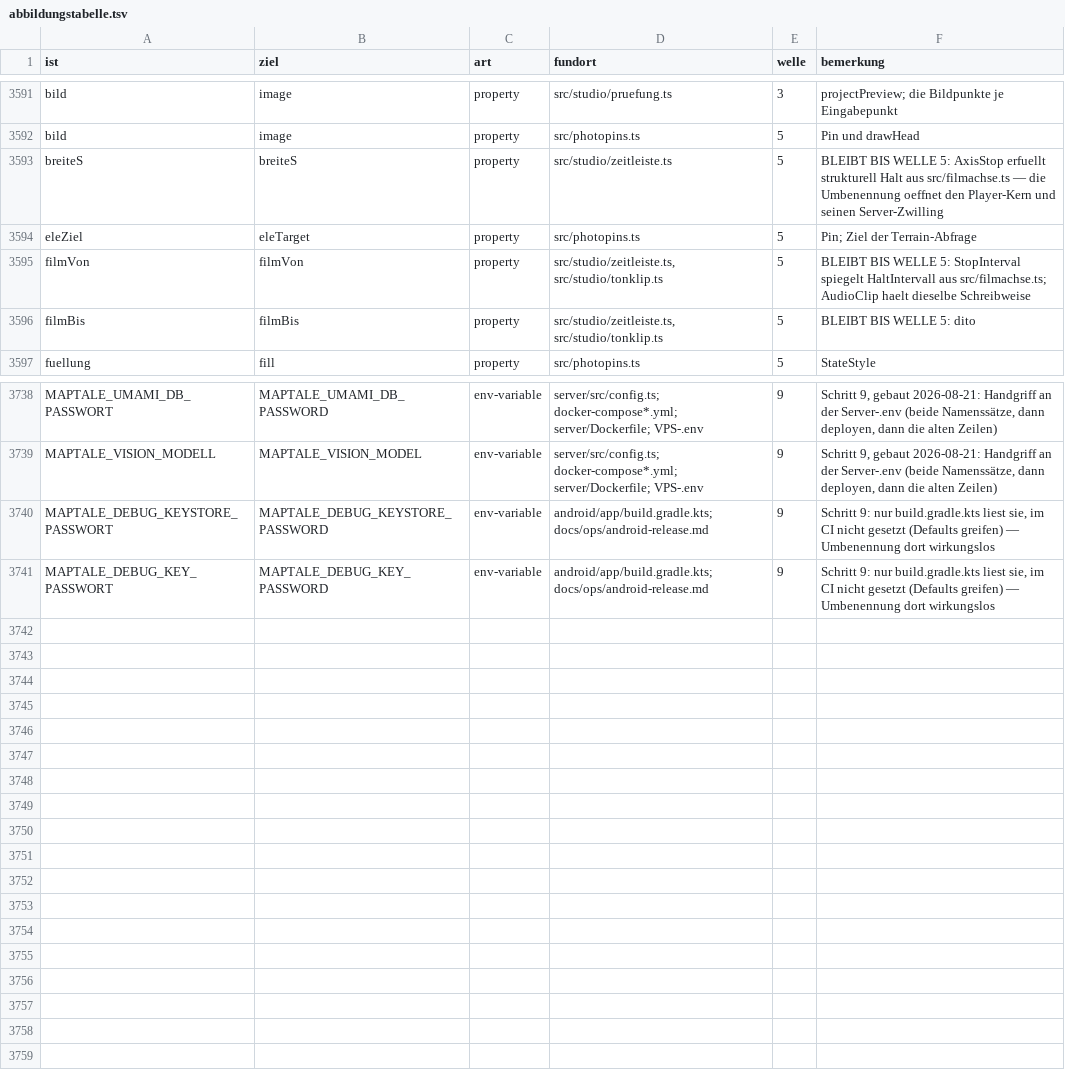
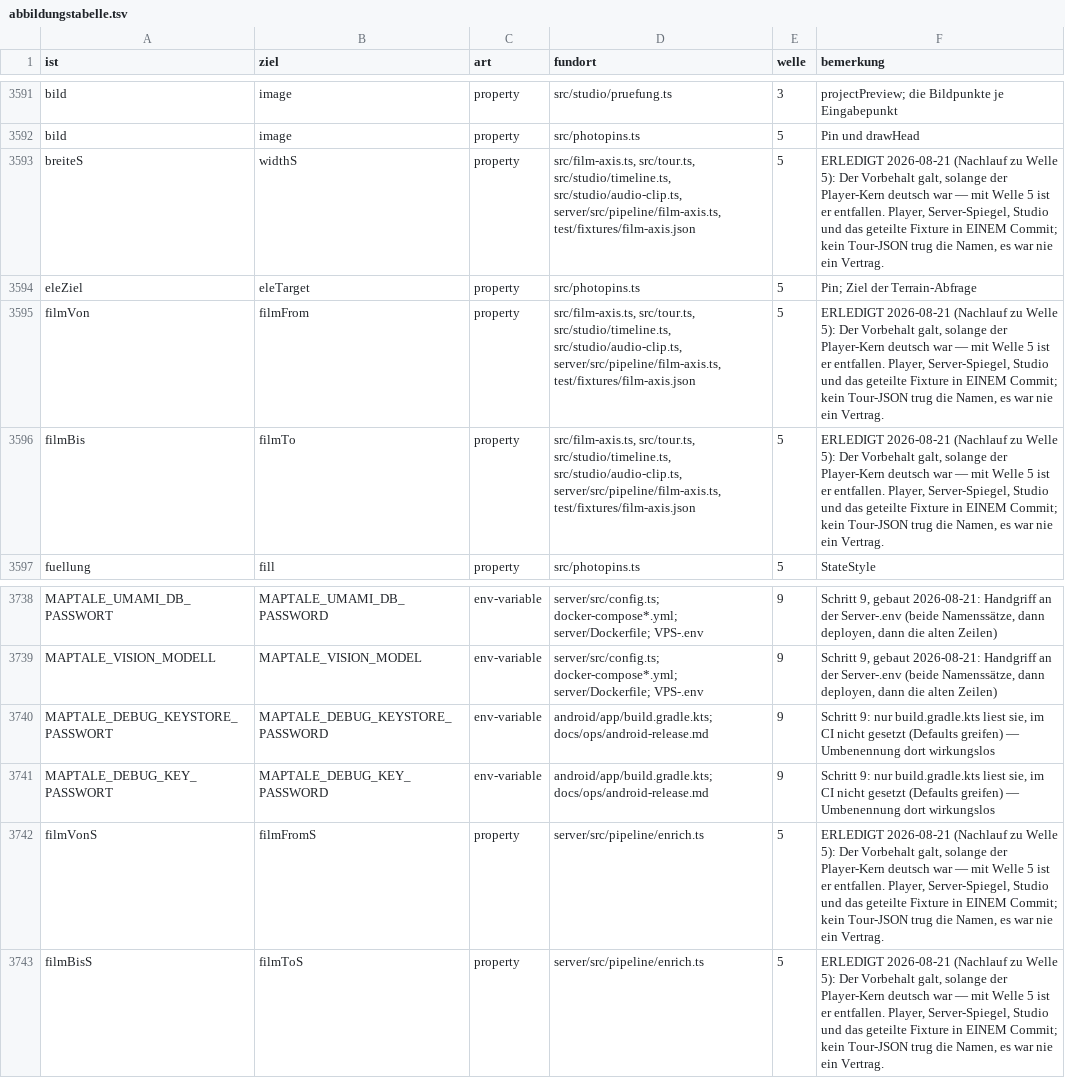
Before and after one commit to Pikktee/journey, a TSV file: docs/specs/abbildungstabelle.tsv, drawn as a sheet; only a part is shown, gaps mark what is left out; the diff names each change by its address in the sheet, - before the commit and + after, or states it on an @@ line.

```diff
--- a/docs/specs/abbildungstabelle.tsv
+++ b/docs/specs/abbildungstabelle.tsv
-B3593 (ziel): breiteS
+B3593 (ziel): widthS
-D3593 (fundort): src/studio/zeitleiste.ts
+D3593 (fundort): src/film-axis.ts, src/tour.ts, src/studio/timeline.ts, src/studio/audio-clip.ts, server/src/pipeline/film-axis.ts, test/fixtures/film-axis.json
-F3593 (bemerkung): BLEIBT BIS WELLE 5: AxisStop erfuellt strukturell Halt aus src/filmachse.ts — die Umbenennung oeffnet den Player-Kern und seinen Server-Zwilling
+F3593 (bemerkung): ERLEDIGT 2026-08-21 (Nachlauf zu Welle 5): Der Vorbehalt galt, solange der Player-Kern deutsch war — mit Welle 5 ist er entfallen. Player, Server-Spiegel, Studio und das geteilte Fixture in EINEM Commit; kein Tour-JSON trug die Namen, es war nie ein Vertrag.
-B3595 (ziel): filmVon
+B3595 (ziel): filmFrom
-D3595:D3596 (fundort): src/studio/zeitleiste.ts, src/studio/tonklip.ts
+D3595:D3596 (fundort): src/film-axis.ts, src/tour.ts, src/studio/timeline.ts, src/studio/audio-clip.ts, server/src/pipeline/film-axis.ts, test/fixtures/film-axis.json
-F3595 (bemerkung): BLEIBT BIS WELLE 5: StopInterval spiegelt HaltIntervall aus src/filmachse.ts; AudioClip haelt dieselbe Schreibweise
+F3595 (bemerkung): ERLEDIGT 2026-08-21 (Nachlauf zu Welle 5): Der Vorbehalt galt, solange der Player-Kern deutsch war — mit Welle 5 ist er entfallen. Player, Server-Spiegel, Studio und das geteilte Fixture in EINEM Commit; kein Tour-JSON trug die Namen, es war nie ein Vertrag.
-B3596 (ziel): filmBis
+B3596 (ziel): filmTo
-F3596 (bemerkung): BLEIBT BIS WELLE 5: dito
+F3596 (bemerkung): ERLEDIGT 2026-08-21 (Nachlauf zu Welle 5): Der Vorbehalt galt, solange der Player-Kern deutsch war — mit Welle 5 ist er entfallen. Player, Server-Spiegel, Studio und das geteilte Fixture in EINEM Commit; kein Tour-JSON trug die Namen, es war nie ein Vertrag.
+row 3742: filmVonS | filmFromS | property | server/src/pipeline/enrich.ts | 5 | ERLEDIGT 2026-08-21 (Nachlauf zu Welle 5): Der Vorbehalt galt, solange der Player-Kern deutsch war — mit Welle 5 ist er entfallen. Player, Server-Spiegel, Studio und das geteilte Fixture in EINEM Commit; kein Tour-JSON trug die Namen, es war nie ein Vertrag.
+row 3743: filmBisS | filmToS | property | server/src/pipeline/enrich.ts | 5 | ERLEDIGT 2026-08-21 (Nachlauf zu Welle 5): Der Vorbehalt galt, solange der Player-Kern deutsch war — mit Welle 5 ist er entfallen. Player, Server-Spiegel, Studio und das geteilte Fixture in EINEM Commit; kein Tour-JSON trug die Namen, es war nie ein Vertrag.
```
Also changed, not shown: 23 other files.
